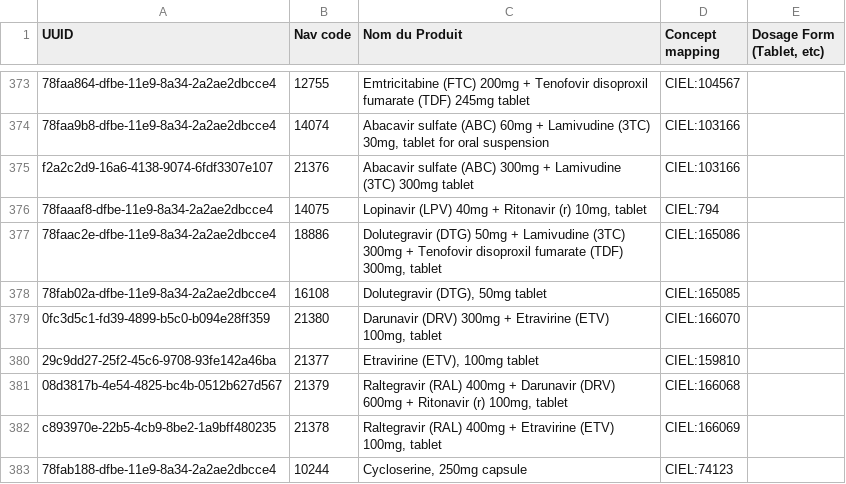
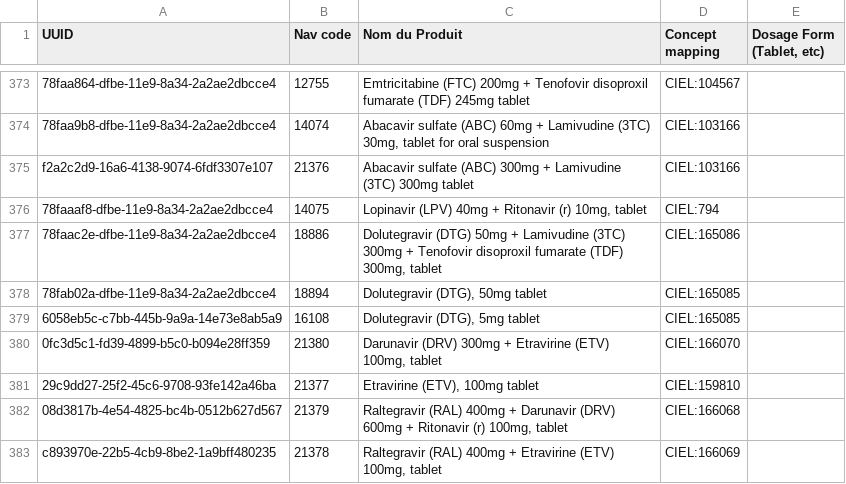
Before and after one commit to andycotton/openmrs-config-zl, a CSV file: configuration/pih/drugs/drugs.csv, drawn as a sheet; only a part is shown, gaps mark what is left out; the shorter side is filled out with more unchanged rows.

Commit message:
UHM-5434 Added DTG 5mg

```diff
--- a/configuration/pih/drugs/drugs.csv
+++ b/configuration/pih/drugs/drugs.csv
@@ -377,3 +377,4 @@ f2a2c2d9-16a6-4138-9074-6fdf3307e107,21376,"Abacavir sulfate (ABC) 300mg + Lamiv
 78faac2e-dfbe-11e9-8a34-2a2ae2dbcce4,18886,"Dolutegravir (DTG) 50mg + Lamivudine (3TC) 300mg + Tenofovir disoproxil fumarate (TDF) 300mg, tablet",CIEL:165086,
-78fab02a-dfbe-11e9-8a34-2a2ae2dbcce4,16108,"Dolutegravir (DTG), 50mg tablet",CIEL:165085,
+78fab02a-dfbe-11e9-8a34-2a2ae2dbcce4,18894,"Dolutegravir (DTG), 50mg tablet",CIEL:165085,
+6058eb5c-c7bb-445b-9a9a-14e73e8ab5a9,16108,"Dolutegravir (DTG), 5mg tablet",CIEL:165085,
 0fc3d5c1-fd39-4899-b5c0-b094e28ff359,21380,"Darunavir (DRV) 300mg + Etravirine (ETV) 100mg, tablet",CIEL:166070,
```
